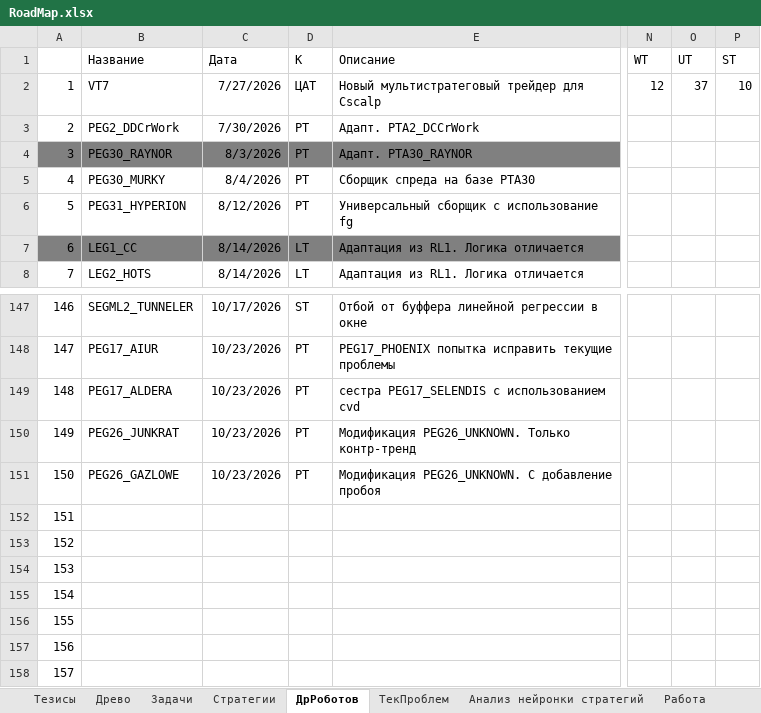
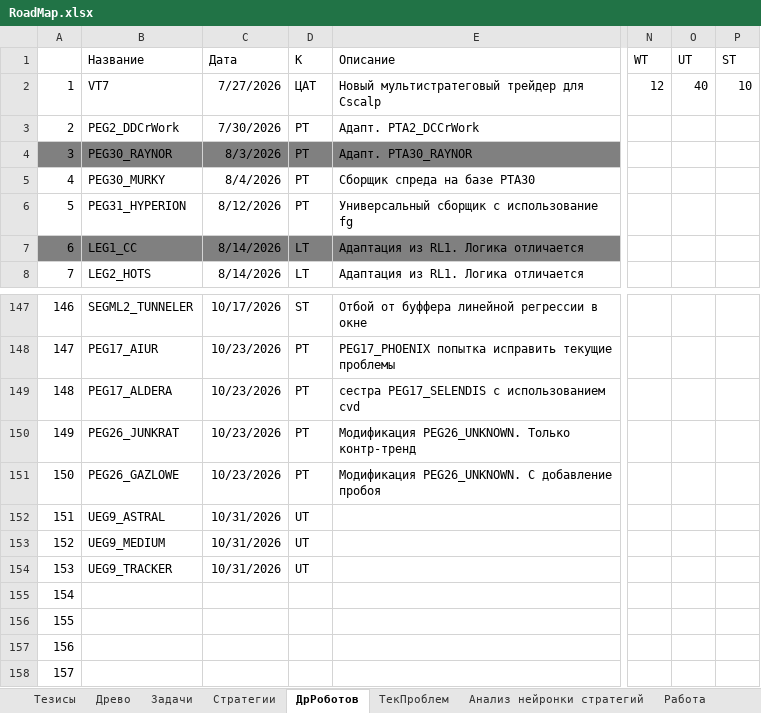
Before and after one commit to Anubis1Good/RichLaughter3, an Excel workbook: __docs/RoadMap.xlsx, sheet ДрРоботов, drawn as a sheet; only a part is shown, gaps mark what is left out; values as stored, in another font and other column widths than the file's, no borders; the diff names each change by its address in the sheet, - before the commit and + after, or states it on an @@ line.

```diff
--- a/__docs/RoadMap.xlsx (sheet ДрРоботов)
+++ b/__docs/RoadMap.xlsx (sheet ДрРоботов)
-O2 (UT): 37
+O2 (UT): 40
-B152 (Название): (empty)
+B152 (Название): UEG9_ASTRAL
-C152:C154 (Дата): (empty)
+C152:C154 (Дата): 10/31/2026
-D152:D154 (К): (empty)
+D152:D154 (К): UT
-B153 (Название): (empty)
+B153 (Название): UEG9_MEDIUM
-B154 (Название): (empty)
+B154 (Название): UEG9_TRACKER
```
Also changed, not shown: 2 other files.
